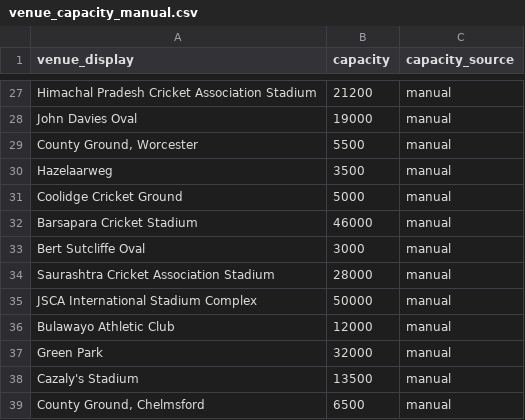
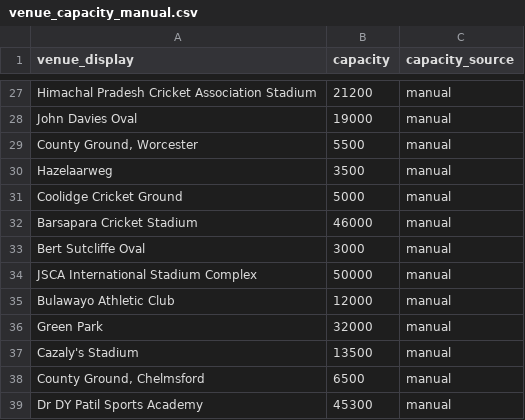
Before and after one commit to tanaynagpal1/cricbuzz-livestats, a CSV file: etl/reference/venue_capacity_manual.csv, drawn as a sheet; only a part is shown, gaps mark what is left out; the shorter side is filled out with more unchanged rows.

Commit message:
feat(etl): conform five dimensions from the Cricsheet archive
Build dim_venue, dim_team, dim_series, dim_date and dim_player, plus
matches_keyed with every foreign key attached.

- dim_venue: 382 raw venue strings resolve to 223 real grounds. Splits the
  city off the name, recovers 306 missing cities from the string itself,
  merges 29 sponsor and official renames, records former_names, and
  separates country (where the ground is) from home_nation (who plays
  there) so geography stays honest and the join stays reliable.
- dim_team: keyed on (team_name, gender). England men and England women are
  two sides; 16 countries field both.
- dim_series: keyed on (series_name, season, gender) so each tournament
  edition is its own row. Unknown member for the 14 one-off fixtures.
- dim_player: every player the facts refer to, including 17 substitute
  fielders absent from team sheets. Role derived from bowling share,
  batting position and dismissal rate.
- Capacity for 98% of matches, from a frozen Wikipedia snapshot plus hand
  research, source recorded per row. Eight impossible values rejected.
- 21 verification checks run on every execution, covering every foreign key
  Postgres will enforce. A failure writes nothing.

Known limitation: Cricsheet withholds all Afghanistan matches (159 ODIs),
so the archive is complete relative to its source but not to cricket.

```diff
--- a/etl/reference/venue_capacity_manual.csv
+++ b/etl/reference/venue_capacity_manual.csv
@@ -33,3 +33,2 @@ Barsapara Cricket Stadium,46000,manual
 Bert Sutcliffe Oval,3000,manual
-Saurashtra Cricket Association Stadium,28000,manual
 JSCA International Stadium Complex,50000,manual
```
Also changed, not shown: 1 other file.
